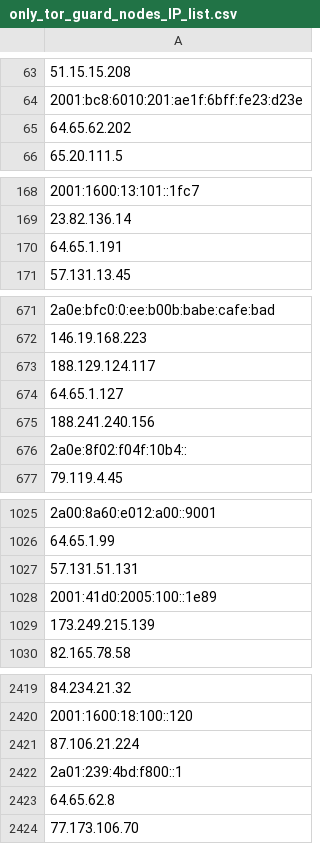
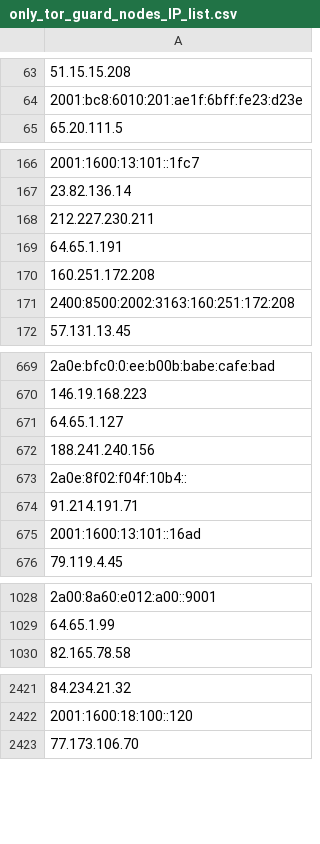
Before and after one commit to bhardwajRahul/awesome-lists, a CSV file: Lists/TOR/only_tor_guard_nodes_IP_list.csv, drawn as a sheet; only a part is shown, gaps mark what is left out; removed rows and columns are numbered as before the commit, all else as after; the diff covers the shown part only; the diff names each change by its address in the sheet, - before the commit and + after, or states it on an @@ line.

```diff
--- a/Lists/TOR/only_tor_guard_nodes_IP_list.csv
+++ b/Lists/TOR/only_tor_guard_nodes_IP_list.csv
-row 65: 64.65.62.202
+row 168: 212.227.230.211
+row 170: 160.251.172.208
+row 171: 2400:8500:2002:3163:160:251:172:208
-row 673: 188.129.124.117
+row 674: 91.214.191.71
+row 675: 2001:1600:13:101::16ad
-row 1027: 57.131.51.131
-row 1028: 2001:41d0:2005:100::1e89
-row 1029: 173.249.215.139
-row 2421: 87.106.21.224
-row 2422: 2a01:239:4bd:f800::1
-row 2423: 64.65.62.8
```
Also changed, not shown: 75 added rows, 78 removed rows, 2 moved rows and 7 edited cells elsewhere in this file, Lists/TOR/only_tor_exit_nodes_IP_list.csv, 1 other file.
